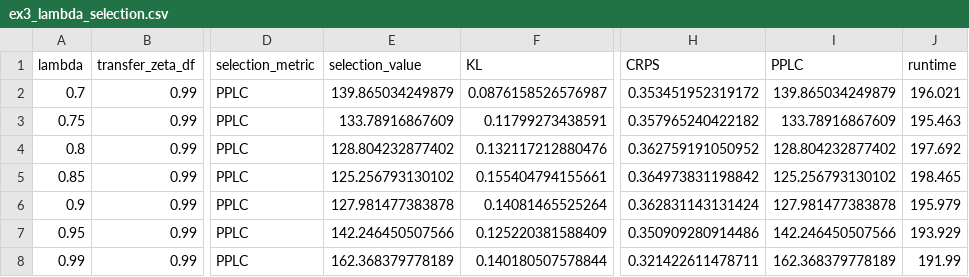
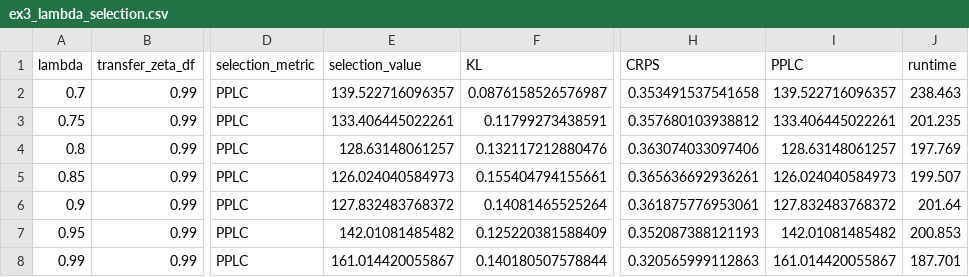
Before and after one commit to AntonioAPDL/exdqlm---Article, a CSV file: analysis/manuscript/outputs/tables/ex3_lambda_selection.csv, drawn as a sheet; only a part is shown, gaps mark what is left out; the diff names each change by its address in the sheet, - before the commit and + after, or states it on an @@ line.

Commit message:
Sync article outputs to package 1.1.0 commit

```diff
--- a/analysis/manuscript/outputs/tables/ex3_lambda_selection.csv
+++ b/analysis/manuscript/outputs/tables/ex3_lambda_selection.csv
-E2 (selection_value): 139.865034249879
+E2 (selection_value): 139.522716096357
-H2 (CRPS): 0.353451952319172
+H2 (CRPS): 0.353491537541658
-I2 (PPLC): 139.865034249879
+I2 (PPLC): 139.522716096357
-J2 (runtime): 196.021
+J2 (runtime): 238.463
-E3 (selection_value): 133.78916867609
+E3 (selection_value): 133.406445022261
-H3 (CRPS): 0.357965240422182
+H3 (CRPS): 0.357680103938812
-I3 (PPLC): 133.78916867609
+I3 (PPLC): 133.406445022261
-J3 (runtime): 195.463
+J3 (runtime): 201.235
-E4 (selection_value): 128.804232877402
+E4 (selection_value): 128.63148061257
-H4 (CRPS): 0.362759191050952
+H4 (CRPS): 0.363074033097406
-I4 (PPLC): 128.804232877402
+I4 (PPLC): 128.63148061257
-J4 (runtime): 197.692
+J4 (runtime): 197.769
-E5 (selection_value): 125.256793130102
+E5 (selection_value): 126.024040584973
-H5 (CRPS): 0.364973831198842
+H5 (CRPS): 0.365636692936261
-I5 (PPLC): 125.256793130102
+I5 (PPLC): 126.024040584973
-J5 (runtime): 198.465
+J5 (runtime): 199.507
-E6 (selection_value): 127.981477383878
+E6 (selection_value): 127.832483768372
-H6 (CRPS): 0.362831143131424
+H6 (CRPS): 0.361875776953061
-I6 (PPLC): 127.981477383878
+I6 (PPLC): 127.832483768372
-J6 (runtime): 195.979
+J6 (runtime): 201.64
-E7 (selection_value): 142.246450507566
+E7 (selection_value): 142.01081485482
-H7 (CRPS): 0.350909280914486
+H7 (CRPS): 0.352087388121193
-I7 (PPLC): 142.246450507566
+I7 (PPLC): 142.01081485482
-J7 (runtime): 193.929
+J7 (runtime): 200.853
-E8 (selection_value): 162.368379778189
+E8 (selection_value): 161.014420055867
-H8 (CRPS): 0.321422611478711
+H8 (CRPS): 0.320565999112863
-I8 (PPLC): 162.368379778189
+I8 (PPLC): 161.014420055867
-J8 (runtime): 191.99
+J8 (runtime): 187.701
```
Also changed, not shown: analysis/manuscript/outputs/tables/benchmark_environment.csv, analysis/manuscript/outputs/tables/ex3_diagnostics_summary.csv, 9 other files.
